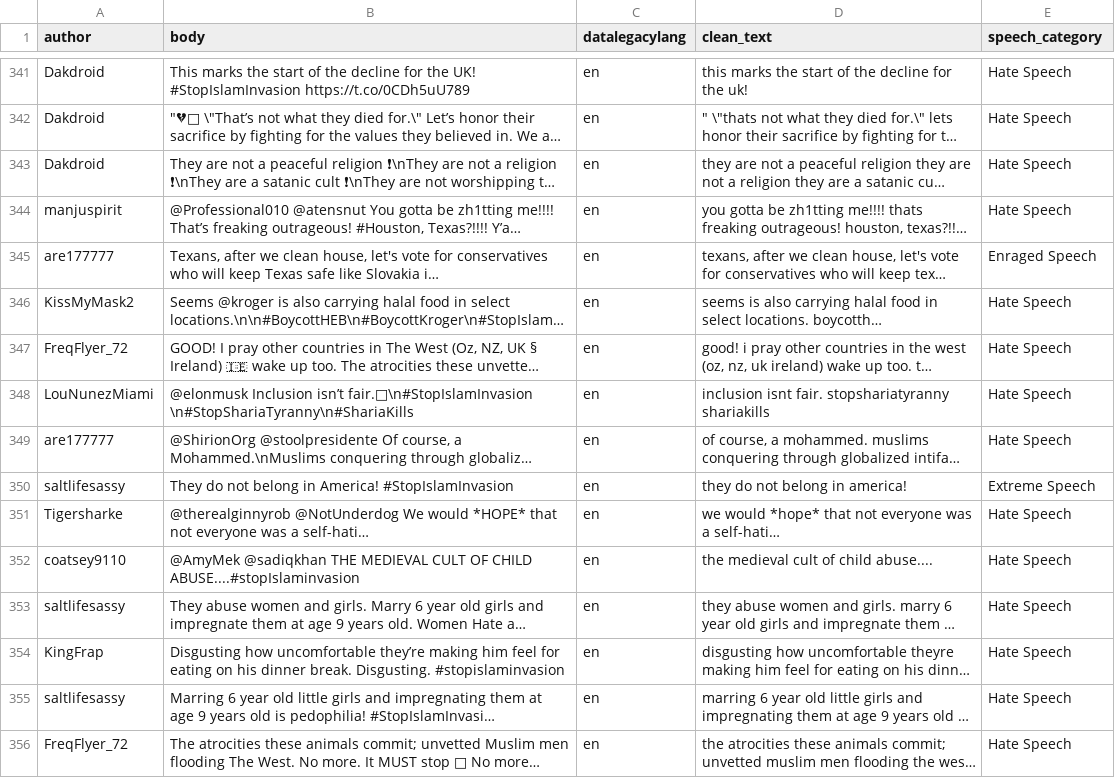
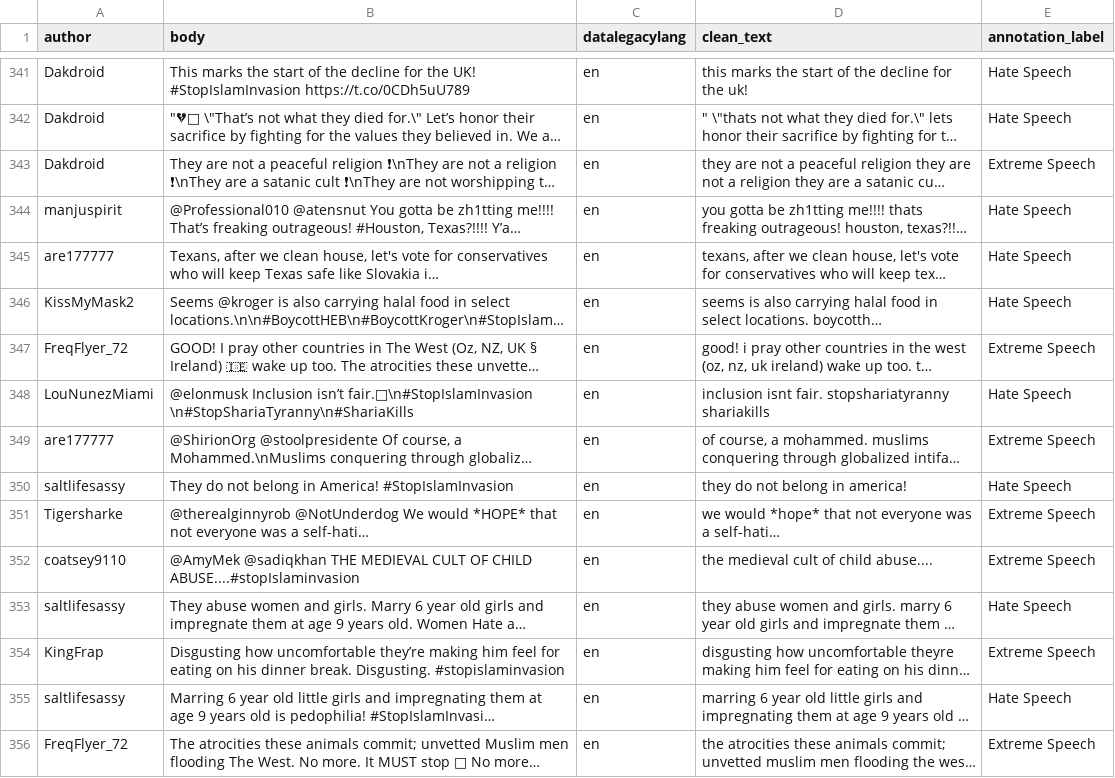
Before and after one commit to aiko-isnt-ded/speech_radicalization_analysis, a CSV file: data/processed/islamophobia_clean_annotated.csv (was data/processed/islamophobia_classified.csv), drawn as a sheet; only a part is shown, gaps mark what is left out; long unchanged cells end in …; the diff covers the shown part only; the diff names each change by its address in the sheet, - before the commit and + after, or states it on an @@ line.

```diff
--- a/data/processed/islamophobia_classified.csv
+++ b/data/processed/islamophobia_clean_annotated.csv
-E1: speech_category
+E1: annotation_label
-E343 (annotation_label): Hate Speech
+E343 (annotation_label): Extreme Speech
-E345 (annotation_label): Enraged Speech
+E345 (annotation_label): Hate Speech
-E347 (annotation_label): Hate Speech
+E347 (annotation_label): Extreme Speech
-E349 (annotation_label): Hate Speech
+E349 (annotation_label): Extreme Speech
-E350 (annotation_label): Extreme Speech
+E350 (annotation_label): Hate Speech
-E351:E352 (annotation_label): Hate Speech
+E351:E352 (annotation_label): Extreme Speech
-E354 (annotation_label): Hate Speech
+E354 (annotation_label): Extreme Speech
-E356 (annotation_label): Hate Speech
+E356 (annotation_label): Extreme Speech
```
Also changed, not shown: 110 edited cells elsewhere in this file, data/external/speech_radicalization.csv, data/processed/asianhate_clean_annotated.csv, 5 other files.
